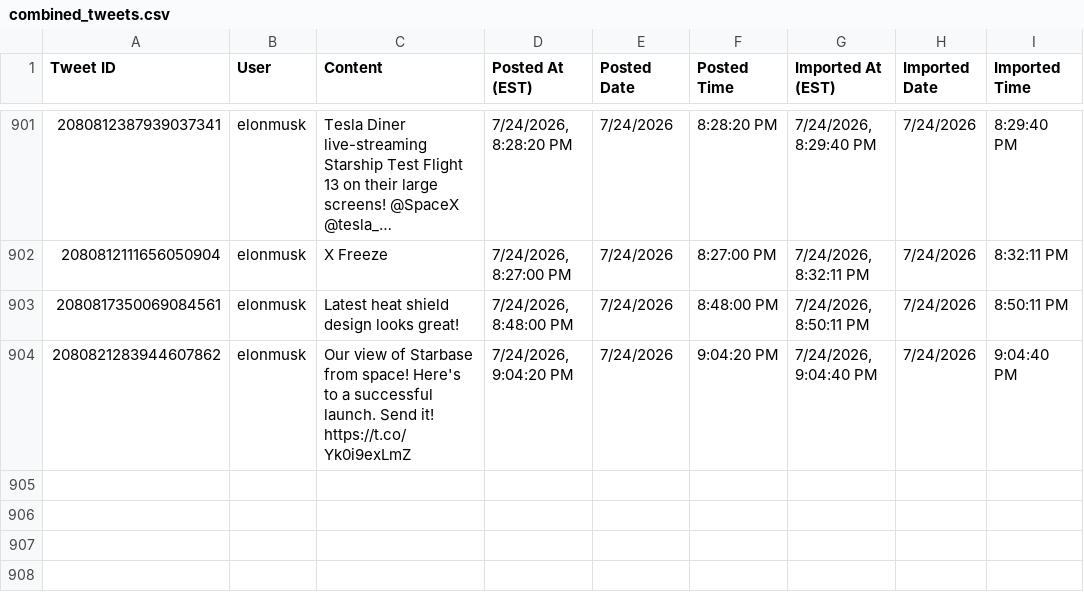
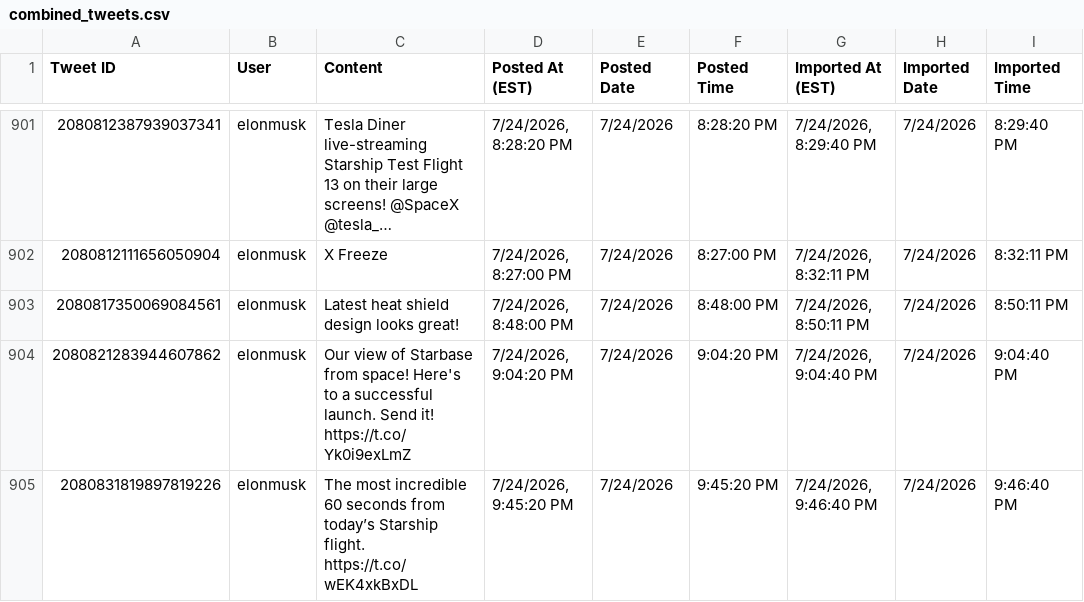
Before and after one commit to chubakalai/elp, a CSV file: data/combined_tweets.csv, drawn as a sheet; only a part is shown, gaps mark what is left out; long unchanged cells end in …; the diff names each change by its address in the sheet, - before the commit and + after, or states it on an @@ line.

Commit message:
elc8 (muskmeter.live): +1 post(s)

```diff
--- a/data/combined_tweets.csv
+++ b/data/combined_tweets.csv
+row 905: 2080831819897819226 | elonmusk | The most incredible 60 seconds from today’s Starship flight. https://t.co/wEK4xkBxDL | 7/24/2026, 9:45:20 PM | 7/24/2026 | 9:45:20 PM | 7/24/2026, 9:46:40 PM | 7/24/2026 | 9:46:40 PM
```
